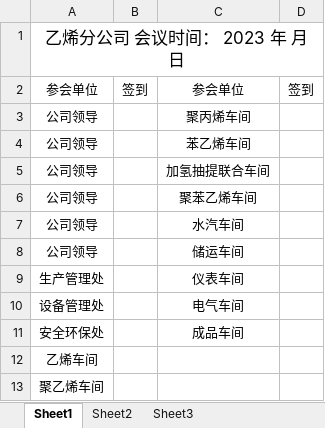
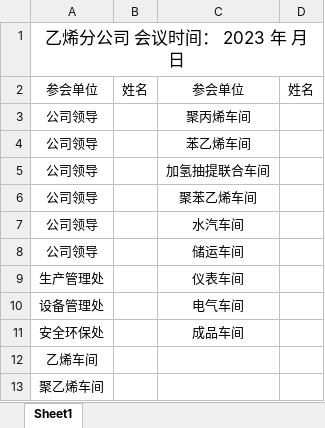
Before and after one commit to miseli/TP6_test, an Excel workbook: public/公司风险研判签到表模板.xlsx, sheet Sheet1, drawn as a sheet; values as stored, in another font and other column widths than the file's, no borders; the diff names each change by its address in the sheet, - before the commit and + after, or states it on an @@ line.

```diff
--- a/public/公司风险研判签到表模板.xlsx (sheet Sheet1)
+++ b/public/公司风险研判签到表模板.xlsx (sheet Sheet1)
-sheet tab: Sheet2
-sheet tab: Sheet3
-B2: 签到
+B2: 姓名
-D2: 签到
+D2: 姓名
```
Also changed, not shown: public/公司风险研判签到表模板-签字.xlsx, 45 other files.
